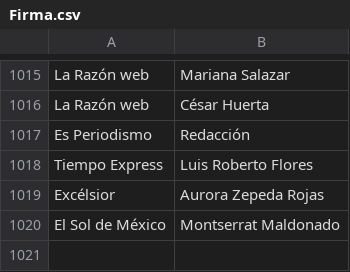
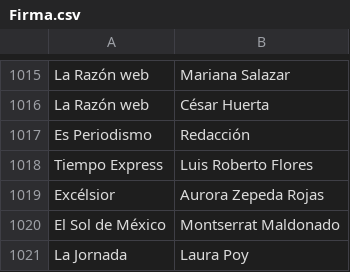
Before and after one commit to thelonious9/capturanotas, a CSV file: Firma.csv, drawn as a sheet; only a part is shown, gaps mark what is left out.

Commit message:
Poy

```diff
--- a/Firma.csv
+++ b/Firma.csv
@@ -1020 +1020,2 @@ Excélsior,Aurora Zepeda Rojas
 El Sol de México,Montserrat Maldonado
+La Jornada,Laura Poy
```
